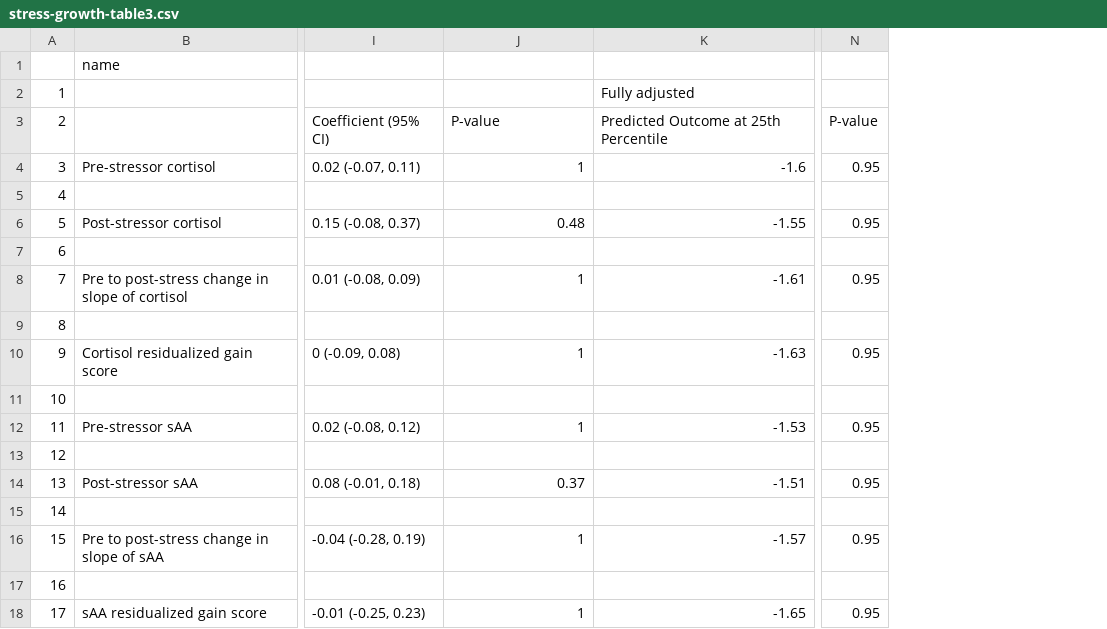
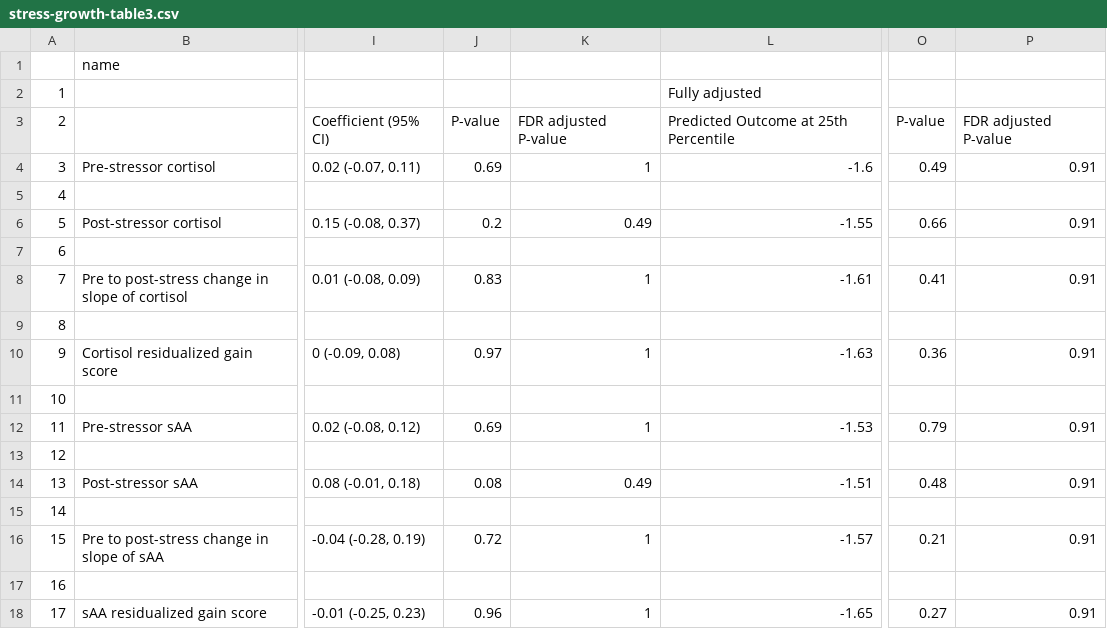
Before and after one commit to washb-eed-substudies/stress-growth, a CSV file: tables/main/stress-growth-table3.csv, drawn as a sheet; only a part is shown, gaps mark what is left out; removed rows and columns are numbered as before the commit, all else as after; the diff names each change by its address in the sheet, - before the commit and + after, or states it on an @@ line.

```diff
--- a/tables/main/stress-growth-table3.csv
+++ b/tables/main/stress-growth-table3.csv
+column J, rows 3-18: P-value | 0.69 |  | 0.2 |  | 0.83 |  | 0.97 |  | 0.69 |  | 0.08 |  | 0.72 |  | 0.96
-column N, rows 3-18: P-value | 0.95 |  | 0.95 |  | 0.95 |  | 0.95 |  | 0.95 |  | 0.95 |  | 0.95 |  | 0.95
+column O, rows 3-18: P-value | 0.49 |  | 0.66 |  | 0.41 |  | 0.36 |  | 0.79 |  | 0.48 |  | 0.21 |  | 0.27
+column P, rows 3-18: FDR adjusted P-value | 0.91 |  | 0.91 |  | 0.91 |  | 0.91 |  | 0.91 |  | 0.91 |  | 0.91 |  | 0.91
-K3: P-value
+K3: FDR adjusted P-value
-K6: 0.48
+K6: 0.49
-K14: 0.37
+K14: 0.49
```
Also changed, not shown: tables/main/stress-growth-table2.csv, tables/supplementary/stress-growth-tables1.csv, 6 other files.
